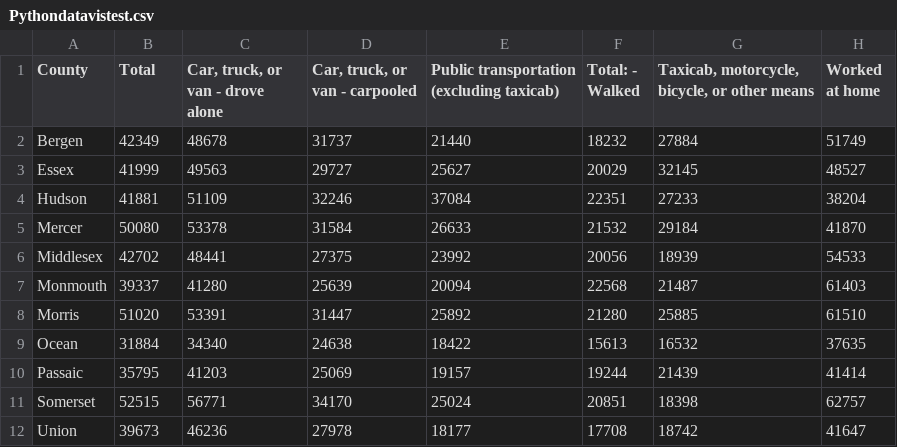
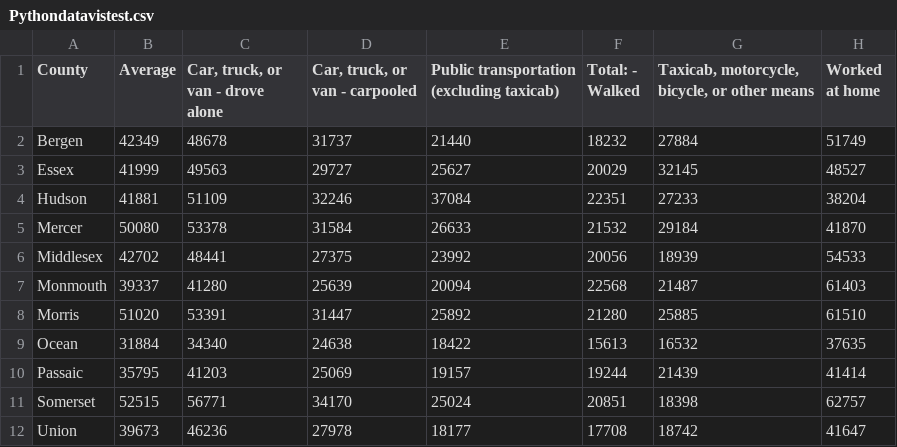
Before and after one commit to calvinbrown32/calvinbrown32.github.io, a CSV file: data/Pythondatavistest.csv, drawn as a sheet.

Commit message:
Update Pythondatavistest.csv

```diff
--- a/data/Pythondatavistest.csv
+++ b/data/Pythondatavistest.csv
@@ -1,2 +1,2 @@
-County,Total,"Car, truck, or van - drove alone","Car, truck, or van - carpooled", Public transportation (excluding taxicab),Total: - Walked,"Taxicab, motorcycle, bicycle, or other means",Worked at home
+County,Average,"Car, truck, or van - drove alone","Car, truck, or van - carpooled", Public transportation (excluding taxicab),Total: - Walked,"Taxicab, motorcycle, bicycle, or other means",Worked at home
 Bergen,42349,48678,31737,21440,18232,27884,51749
```
